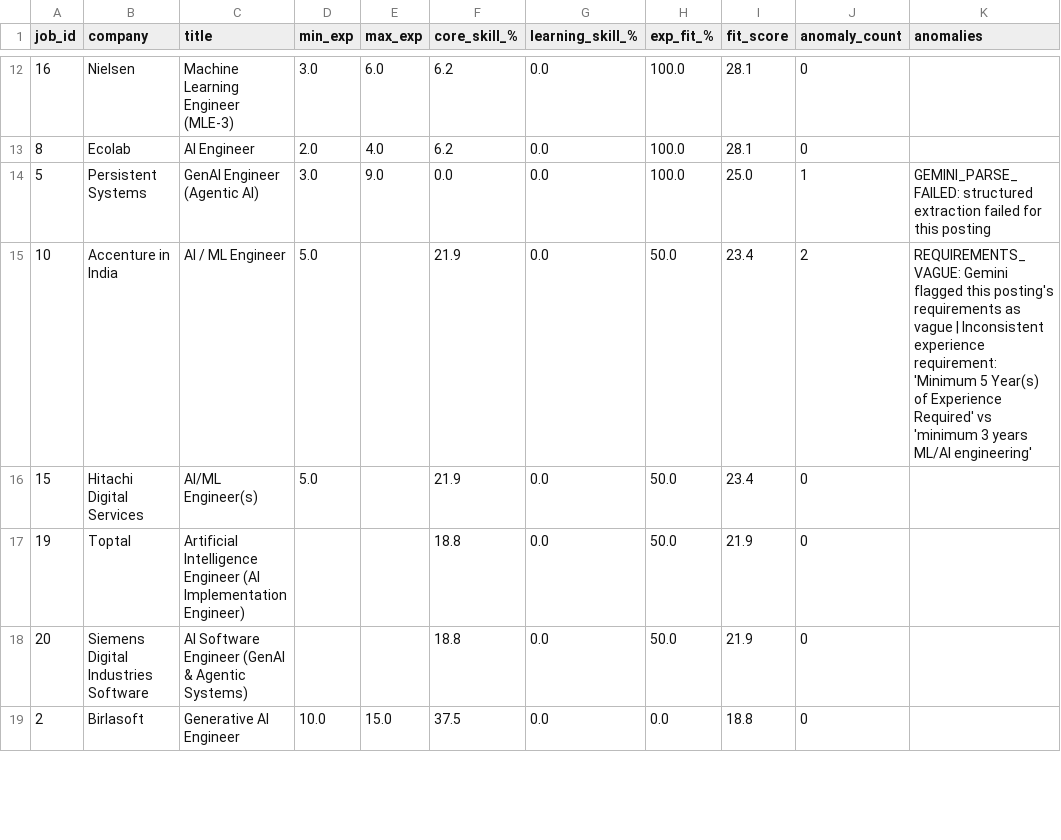
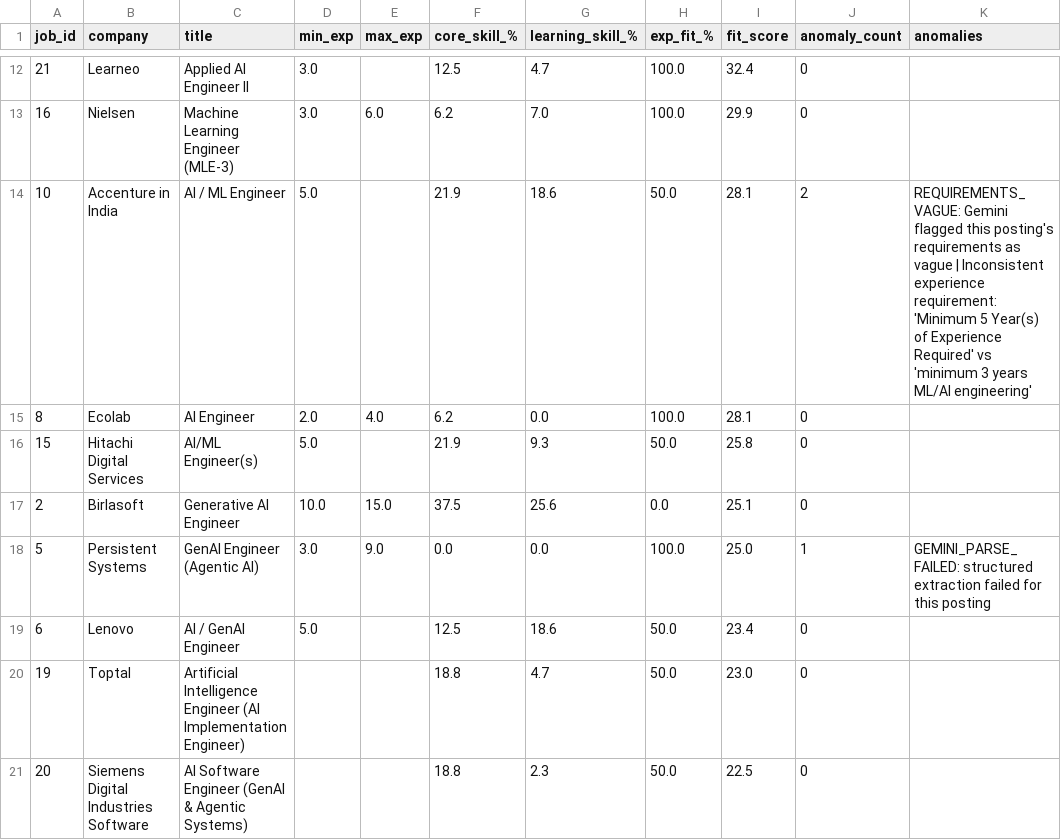
Before and after one commit to YATHARTHH/Job-Search-Decision-Assistant, a CSV file: outputs/step5_ranked_output.csv, drawn as a sheet; only a part is shown, gaps mark what is left out; the diff covers the shown part only.

Commit message:
Regenerate step5 ranked outputs with expanded learning skills
Re-ran the step5 scripts after my_profile.json's learning_in_progress_skills was expanded, so learning_skill_% now reflects real matches instead of 0.0 across the board.

```diff
--- a/outputs/step5_ranked_output.csv
+++ b/outputs/step5_ranked_output.csv
@@ -12,8 +12,10 @@ job_id,company,title,min_exp,max_exp,core_skill_%,learning_skill_%,exp_fit_%,fit
-16,Nielsen,Machine Learning Engineer (MLE-3),3.0,6.0,6.2,0.0,100.0,28.1,0,
+21,Learneo,Applied AI Engineer II,3.0,,12.5,4.7,100.0,32.4,0,
+16,Nielsen,Machine Learning Engineer (MLE-3),3.0,6.0,6.2,7.0,100.0,29.9,0,
+10,Accenture in India,AI / ML Engineer,5.0,,21.9,18.6,50.0,28.1,2,REQUIREMENTS_VAGUE: Gemini flagged this posting's requirements as vague | Inconsistent experience requirement: 'Minimum 5 Year(s) of Experience Required' vs 'minimum 3 years ML/AI engineering'
 8,Ecolab,AI Engineer,2.0,4.0,6.2,0.0,100.0,28.1,0,
+15,Hitachi Digital Services,AI/ML Engineer(s),5.0,,21.9,9.3,50.0,25.8,0,
+2,Birlasoft,Generative AI Engineer,10.0,15.0,37.5,25.6,0.0,25.1,0,
 5,Persistent Systems,GenAI Engineer (Agentic AI),3.0,9.0,0.0,0.0,100.0,25.0,1,GEMINI_PARSE_FAILED: structured extraction failed for this posting
-10,Accenture in India,AI / ML Engineer,5.0,,21.9,0.0,50.0,23.4,2,REQUIREMENTS_VAGUE: Gemini flagged this posting's requirements as vague | Inconsistent experience requirement: 'Minimum 5 Year(s) of Experience Required' vs 'minimum 3 years ML/AI engineering'
-15,Hitachi Digital Services,AI/ML Engineer(s),5.0,,21.9,0.0,50.0,23.4,0,
-19,Toptal,Artificial Intelligence Engineer (AI Implementation Engineer),,,18.8,0.0,50.0,21.9,0,
-20,Siemens Digital Industries Software,AI Software Engineer (GenAI & Agentic Systems),,,18.8,0.0,50.0,21.9,0,
-2,Birlasoft,Generative AI Engineer,10.0,15.0,37.5,0.0,0.0,18.8,0,
+6,Lenovo,AI / GenAI Engineer,5.0,,12.5,18.6,50.0,23.4,0,
+19,Toptal,Artificial Intelligence Engineer (AI Implementation Engineer),,,18.8,4.7,50.0,23.0,0,
+20,Siemens Digital Industries Software,AI Software Engineer (GenAI & Agentic Systems),,,18.8,2.3,50.0,22.5,0,
```
Also changed, not shown: 3 added rows, 4 removed rows and 16 edited cells elsewhere in this file, outputs/step5_semantic_ranked_output.csv.
